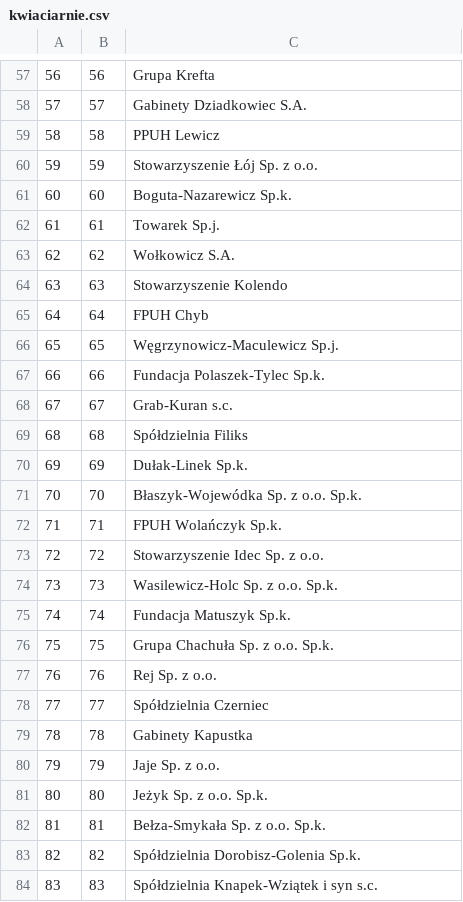
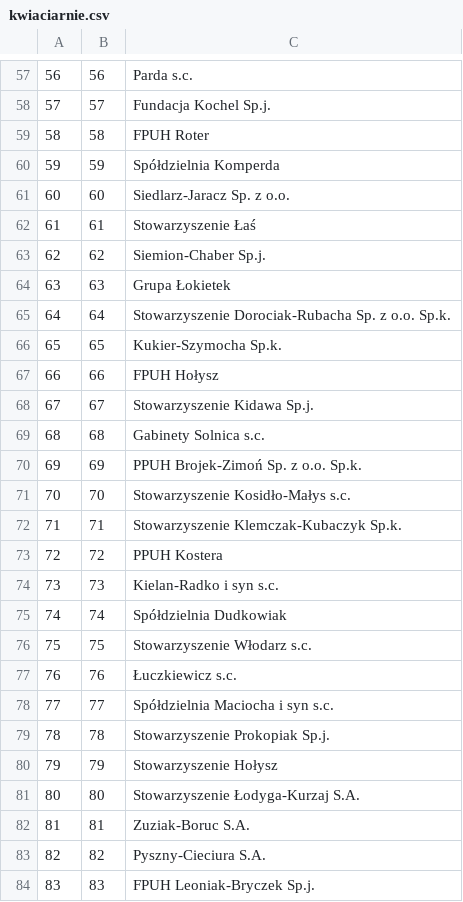
Before and after one commit to PSK-proj/BD2, a CSV file: 01 - baza/Dane/kwiaciarnie.csv, drawn as a sheet; only a part is shown, gaps mark what is left out; the diff covers the shown part only.

```diff
--- a/01 - baza/Dane/kwiaciarnie.csv
+++ b/01 - baza/Dane/kwiaciarnie.csv
@@ -57,28 +57,28 @@
-56,56,Grupa Krefta
-57,57,Gabinety Dziadkowiec S.A.
-58,58,PPUH Lewicz
-59,59,Stowarzyszenie Łój Sp. z o.o.
-60,60,Boguta-Nazarewicz Sp.k.
-61,61,Towarek Sp.j.
-62,62,Wołkowicz S.A.
-63,63,Stowarzyszenie Kolendo
-64,64,FPUH Chyb
-65,65,Węgrzynowicz-Maculewicz Sp.j.
-66,66,Fundacja Polaszek-Tylec Sp.k.
-67,67,Grab-Kuran s.c.
-68,68,Spółdzielnia Filiks
-69,69,Dułak-Linek Sp.k.
-70,70,Błaszyk-Wojewódka Sp. z o.o. Sp.k.
-71,71,FPUH Wolańczyk Sp.k.
-72,72,Stowarzyszenie Idec Sp. z o.o.
-73,73,Wasilewicz-Holc Sp. z o.o. Sp.k.
-74,74,Fundacja Matuszyk Sp.k.
-75,75,Grupa Chachuła Sp. z o.o. Sp.k.
-76,76,Rej Sp. z o.o.
-77,77,Spółdzielnia Czerniec
-78,78,Gabinety Kapustka
-79,79,Jaje Sp. z o.o.
-80,80,Jeżyk Sp. z o.o. Sp.k.
-81,81,Bełza-Smykała Sp. z o.o. Sp.k.
-82,82,Spółdzielnia Dorobisz-Golenia Sp.k.
-83,83,Spółdzielnia Knapek-Wziątek i syn s.c.
+56,56,Parda s.c.
+57,57,Fundacja Kochel Sp.j.
+58,58,FPUH Roter
+59,59,Spółdzielnia Komperda
+60,60,Siedlarz-Jaracz Sp. z o.o.
+61,61,Stowarzyszenie Łaś
+62,62,Siemion-Chaber Sp.j.
+63,63,Grupa Łokietek
+64,64,Stowarzyszenie Dorociak-Rubacha Sp. z o.o. Sp.k.
+65,65,Kukier-Szymocha Sp.k.
+66,66,FPUH Hołysz
+67,67,Stowarzyszenie Kidawa Sp.j.
+68,68,Gabinety Solnica s.c.
+69,69,PPUH Brojek-Zimoń Sp. z o.o. Sp.k.
+70,70,Stowarzyszenie Kosidło-Małys s.c.
+71,71,Stowarzyszenie Klemczak-Kubaczyk Sp.k.
+72,72,PPUH Kostera
+73,73,Kielan-Radko i syn s.c.
+74,74,Spółdzielnia Dudkowiak
+75,75,Stowarzyszenie Włodarz s.c.
+76,76,Łuczkiewicz s.c.
+77,77,Spółdzielnia Maciocha i syn s.c.
+78,78,Stowarzyszenie Prokopiak Sp.j.
+79,79,Stowarzyszenie Hołysz
+80,80,Stowarzyszenie Łodyga-Kurzaj S.A.
+81,81,Zuziak-Boruc S.A.
+82,82,Pyszny-Cieciura S.A.
+83,83,FPUH Leoniak-Bryczek Sp.j.
```
Also changed, not shown: 72 edited cells elsewhere in this file, 01 - baza/Dane/adresy.csv, 01 - baza/Dane/dane_personalne.csv, 53 other files.
